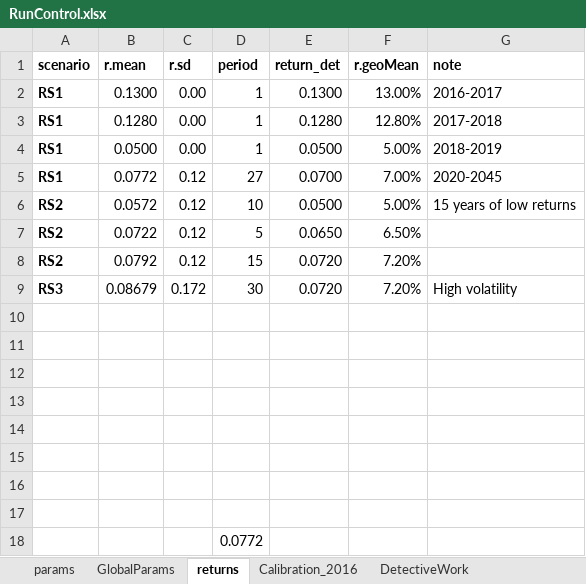
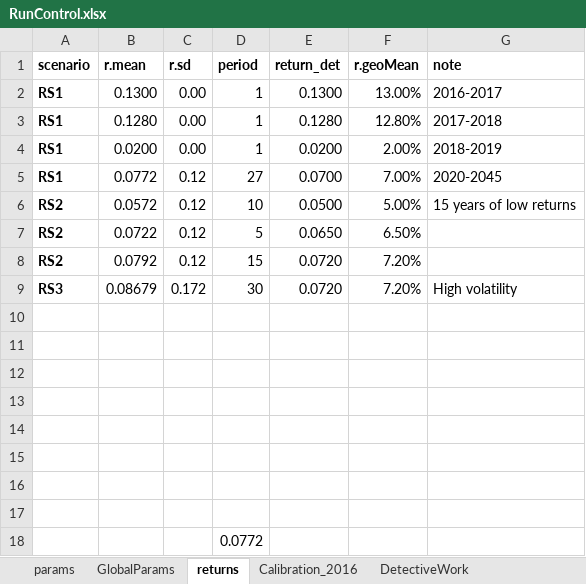
Before and after one commit to marshallpku/RSF_NYCTRS, an Excel workbook: RunControl.xlsx, sheet returns, drawn as a sheet; values as stored, in another font and other column widths than the file's, no borders; the diff names each change by its address in the sheet, - before the commit and + after, or states it on an @@ line.

```diff
--- a/RunControl.xlsx (sheet returns)
+++ b/RunControl.xlsx (sheet returns)
-B4 (r.mean): 0.0500
+B4 (r.mean): 0.0200
-E4 (return_det): 0.0500
+E4 (return_det): 0.0200
-F4 (r.geoMean): 5.00%
+F4 (r.geoMean): 2.00%
```
Also changed, not shown: sheet params, sheet DetectiveWork, 3 other files.
